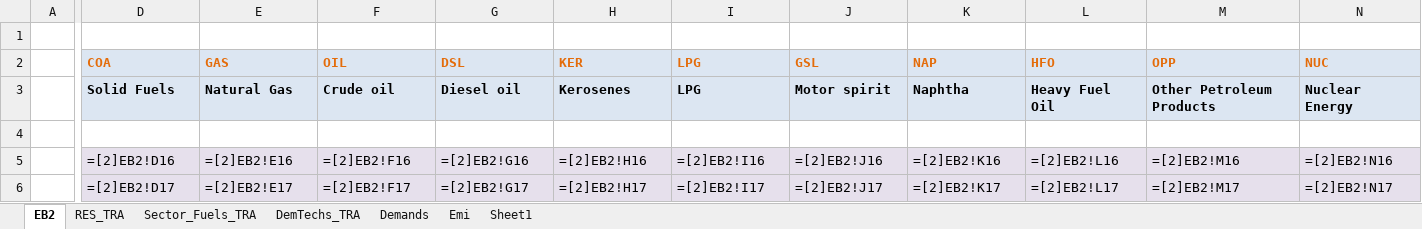
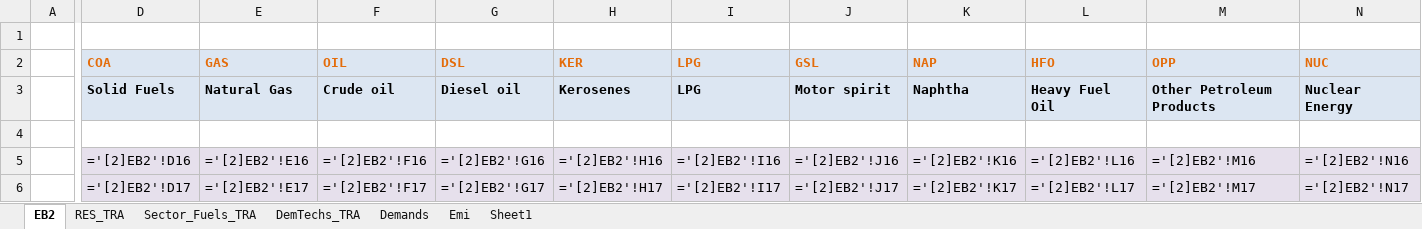
Before and after one commit to HarishKumar-1408/veda-testing-model, an Excel workbook: VT_REG2_TRA_V12.xlsx, sheet EB2, drawn as a sheet; only a part is shown, gaps mark what is left out; values as stored, in another font and other column widths than the file's, no borders; formulas are shown in place of their values; charts and pictures not drawn; the diff covers the shown part only; the diff names each change by its address in the sheet, - before the commit and + after, or states it on an @@ line.

```diff
--- a/VT_REG2_TRA_V12.xlsx (sheet EB2)
+++ b/VT_REG2_TRA_V12.xlsx (sheet EB2)
-D5 (COA): =[2]EB2!D16
+D5 (COA): ='[2]EB2'!D16
-E5 (GAS): =[2]EB2!E16
+E5 (GAS): ='[2]EB2'!E16
-F5 (OIL): =[2]EB2!F16
+F5 (OIL): ='[2]EB2'!F16
-G5 (DSL): =[2]EB2!G16
+G5 (DSL): ='[2]EB2'!G16
-H5 (KER): =[2]EB2!H16
+H5 (KER): ='[2]EB2'!H16
-I5 (LPG): =[2]EB2!I16
+I5 (LPG): ='[2]EB2'!I16
-J5 (GSL): =[2]EB2!J16
+J5 (GSL): ='[2]EB2'!J16
-K5 (NAP): =[2]EB2!K16
+K5 (NAP): ='[2]EB2'!K16
-L5 (HFO): =[2]EB2!L16
+L5 (HFO): ='[2]EB2'!L16
-M5 (OPP): =[2]EB2!M16
+M5 (OPP): ='[2]EB2'!M16
-N5 (NUC): =[2]EB2!N16
+N5 (NUC): ='[2]EB2'!N16
-D6 (COA): =[2]EB2!D17
+D6 (COA): ='[2]EB2'!D17
-E6 (GAS): =[2]EB2!E17
+E6 (GAS): ='[2]EB2'!E17
-F6 (OIL): =[2]EB2!F17
+F6 (OIL): ='[2]EB2'!F17
-G6 (DSL): =[2]EB2!G17
+G6 (DSL): ='[2]EB2'!G17
-H6 (KER): =[2]EB2!H17
+H6 (KER): ='[2]EB2'!H17
-I6 (LPG): =[2]EB2!I17
+I6 (LPG): ='[2]EB2'!I17
-J6 (GSL): =[2]EB2!J17
+J6 (GSL): ='[2]EB2'!J17
-K6 (NAP): =[2]EB2!K17
+K6 (NAP): ='[2]EB2'!K17
-L6 (HFO): =[2]EB2!L17
+L6 (HFO): ='[2]EB2'!L17
-M6 (OPP): =[2]EB2!M17
+M6 (OPP): ='[2]EB2'!M17
-N6 (NUC): =[2]EB2!N17
+N6 (NUC): ='[2]EB2'!N17
```
Also changed, not shown: 122 edited cells elsewhere in this sheet, sheet DemTechs_TRA, charts or pictures.
